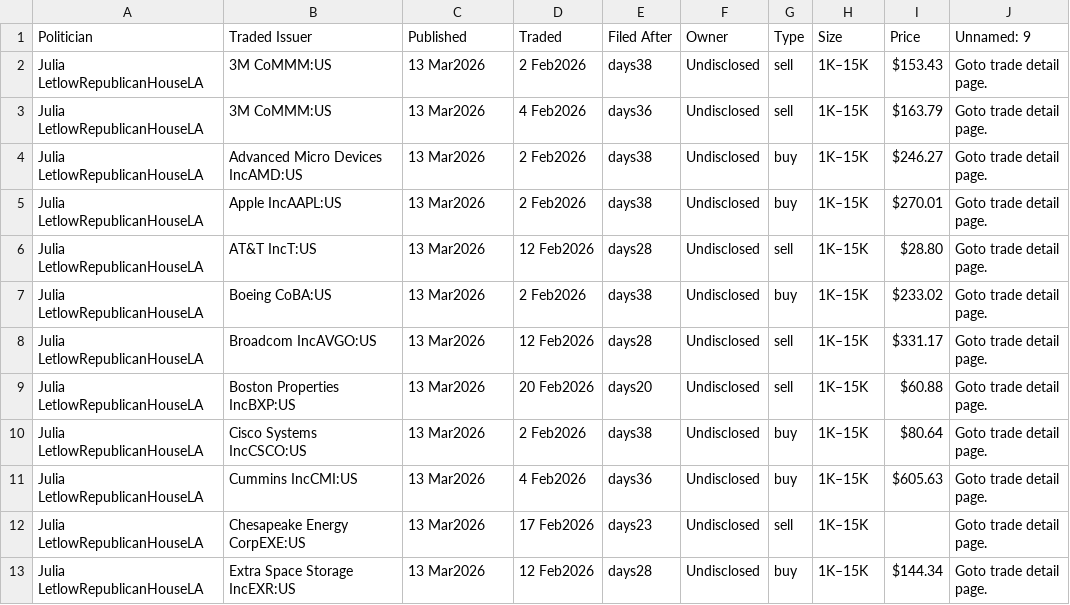
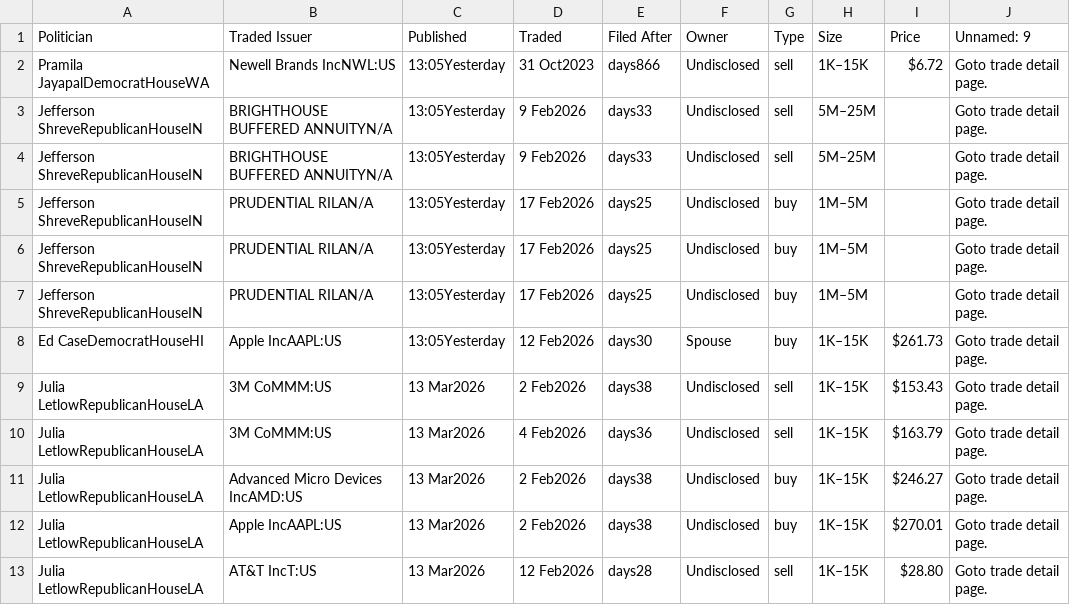
Before and after one commit to ParijatDutta/alpha-engine, a CSV file: daily_trades.csv, drawn as a sheet.

```diff
--- a/daily_trades.csv
+++ b/daily_trades.csv
@@ -1,2 +1,9 @@
 Politician,Traded Issuer,Published,Traded,Filed After,Owner,Type,Size,Price,Unnamed: 9
+Pramila JayapalDemocratHouseWA,Newell Brands IncNWL:US,13:05Yesterday,31 Oct2023,days866,Undisclosed,sell,1K–15K,$6.72,Goto trade detail page.
+Jefferson ShreveRepublicanHouseIN,BRIGHTHOUSE BUFFERED ANNUITYN/A,13:05Yesterday,9 Feb2026,days33,Undisclosed,sell,5M–25M,,Goto trade detail page.
+Jefferson ShreveRepublicanHouseIN,BRIGHTHOUSE BUFFERED ANNUITYN/A,13:05Yesterday,9 Feb2026,days33,Undisclosed,sell,5M–25M,,Goto trade detail page.
+Jefferson ShreveRepublicanHouseIN,PRUDENTIAL RILAN/A,13:05Yesterday,17 Feb2026,days25,Undisclosed,buy,1M–5M,,Goto trade detail page.
+Jefferson ShreveRepublicanHouseIN,PRUDENTIAL RILAN/A,13:05Yesterday,17 Feb2026,days25,Undisclosed,buy,1M–5M,,Goto trade detail page.
+Jefferson ShreveRepublicanHouseIN,PRUDENTIAL RILAN/A,13:05Yesterday,17 Feb2026,days25,Undisclosed,buy,1M–5M,,Goto trade detail page.
+Ed CaseDemocratHouseHI,Apple IncAAPL:US,13:05Yesterday,12 Feb2026,days30,Spouse,buy,1K–15K,$261.73,Goto trade detail page.
 Julia LetlowRepublicanHouseLA,3M CoMMM:US,13 Mar2026,2 Feb2026,days38,Undisclosed,sell,1K–15K,$153.43,Goto trade detail page.
@@ -6,8 +13 @@ Julia LetlowRepublicanHouseLA,Apple IncAAPL:US,13 Mar2026,2 Feb2026,days38,Undis
 Julia LetlowRepublicanHouseLA,AT&T IncT:US,13 Mar2026,12 Feb2026,days28,Undisclosed,sell,1K–15K,$28.80,Goto trade detail page.
-Julia LetlowRepublicanHouseLA,Boeing CoBA:US,13 Mar2026,2 Feb2026,days38,Undisclosed,buy,1K–15K,$233.02,Goto trade detail page.
-Julia LetlowRepublicanHouseLA,Broadcom IncAVGO:US,13 Mar2026,12 Feb2026,days28,Undisclosed,sell,1K–15K,$331.17,Goto trade detail page.
-Julia LetlowRepublicanHouseLA,Boston Properties IncBXP:US,13 Mar2026,20 Feb2026,days20,Undisclosed,sell,1K–15K,$60.88,Goto trade detail page.
-Julia LetlowRepublicanHouseLA,Cisco Systems IncCSCO:US,13 Mar2026,2 Feb2026,days38,Undisclosed,buy,1K–15K,$80.64,Goto trade detail page.
-Julia LetlowRepublicanHouseLA,Cummins IncCMI:US,13 Mar2026,4 Feb2026,days36,Undisclosed,buy,1K–15K,$605.63,Goto trade detail page.
-Julia LetlowRepublicanHouseLA,Chesapeake Energy CorpEXE:US,13 Mar2026,17 Feb2026,days23,Undisclosed,sell,1K–15K,,Goto trade detail page.
-Julia LetlowRepublicanHouseLA,Extra Space Storage IncEXR:US,13 Mar2026,12 Feb2026,days28,Undisclosed,buy,1K–15K,$144.34,Goto trade detail page.
```
